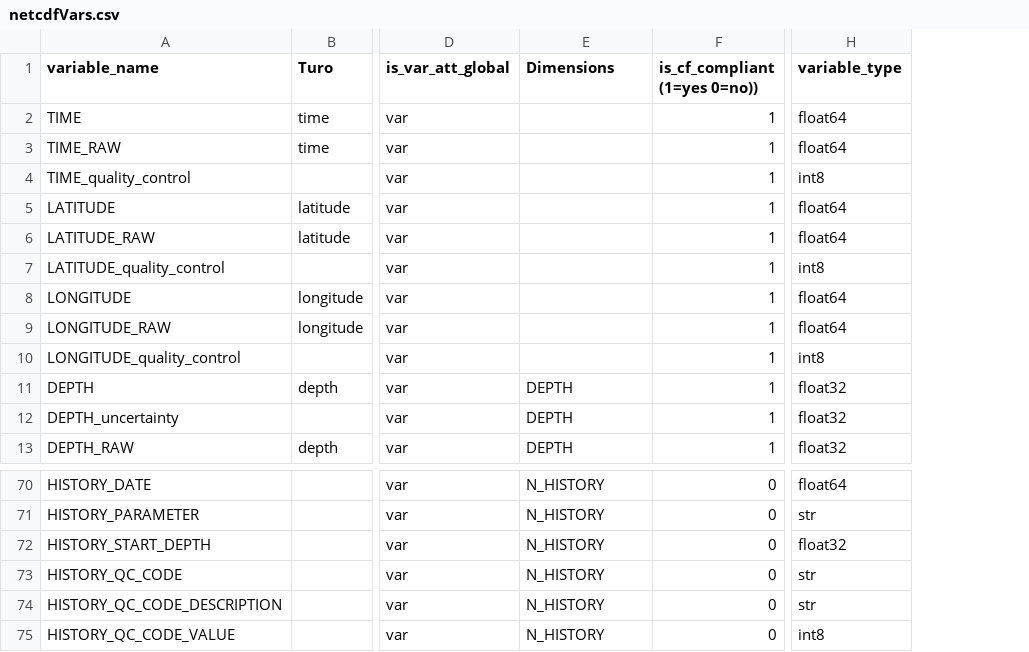
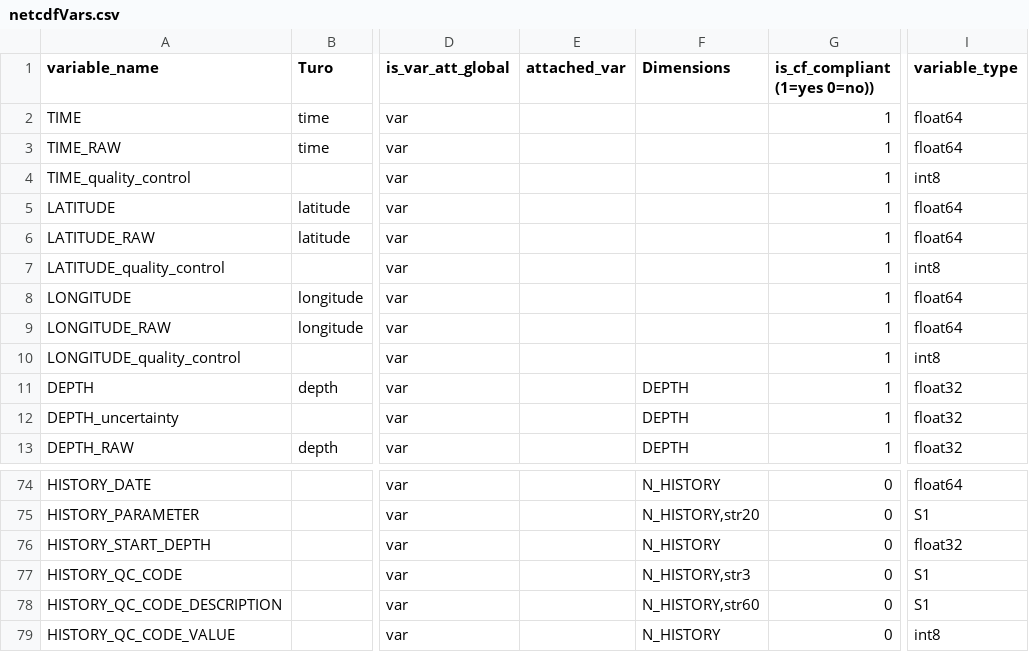
Before and after one commit to BecCowley/data-services, a CSV file: SOOP/SOOP_XBT/DELAYED/netcdfVars.csv, drawn as a sheet; only a part is shown, gaps mark what is left out; addresses are those after the commit; the diff covers the shown part only; the diff names each change by its address in the sheet, - before the commit and + after, or states it on an @@ line.

Commit message:
Adjust write2netcdf.py to include string dimensions for HISTORY variables for NC compliance. Adjust netcdfVars.csv to move all metadata into groups of empty variables with all metadata in attributes. Add fix to manufacture date handling so it is maintained as a timestamp in the parquet file.

```diff
--- a/SOOP/SOOP_XBT/DELAYED/netcdfVars.csv
+++ b/SOOP/SOOP_XBT/DELAYED/netcdfVars.csv
+column E (attached_var), empty
-F75 (Dimensions): N_HISTORY
+F75 (Dimensions): N_HISTORY,str20
-I75 (variable_type): str
+I75 (variable_type): S1
-F77 (Dimensions): N_HISTORY
+F77 (Dimensions): N_HISTORY,str3
-I77:I78 (variable_type): str
+I77:I78 (variable_type): S1
-F78 (Dimensions): N_HISTORY
+F78 (Dimensions): N_HISTORY,str60
```
Also changed, not shown: 11 added rows, 7 removed rows, 1 moved row and 40 edited cells elsewhere in this file, 3 other files.
